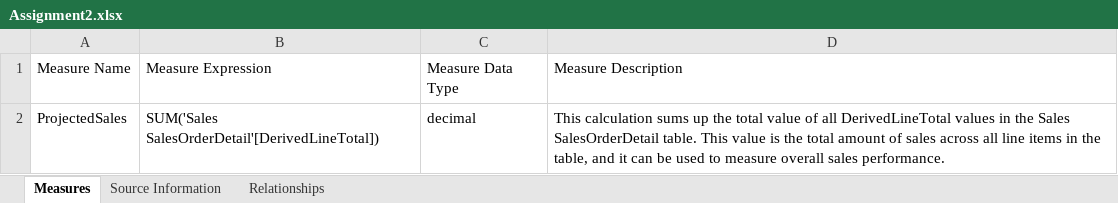
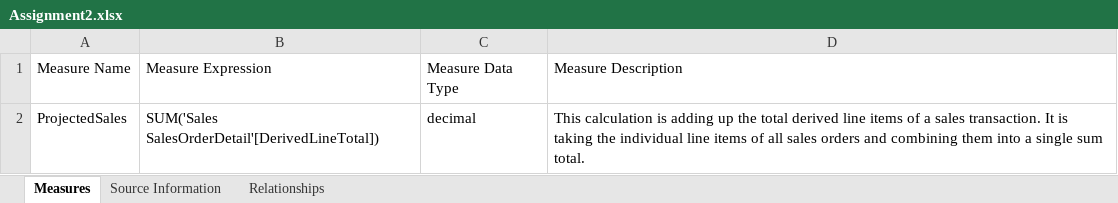
Before and after one commit to pragyagautam02/Power-BI-Automation, an Excel workbook: EXCEL Output/Assignment2.xlsx, sheet Measures, drawn as a sheet; values as stored, in another font and other column widths than the file's, no borders; table styles not drawn; the diff names each change by its address in the sheet, - before the commit and + after, or states it on an @@ line.

```diff
--- a/EXCEL Output/Assignment2.xlsx (sheet Measures)
+++ b/EXCEL Output/Assignment2.xlsx (sheet Measures)
-D2: This calculation sums up the total value of all DerivedLineTotal values in the Sales SalesOrderDetail table. This value is the total amount of sales across all line items in the table, and it can be used to measure overall sales performance.
+D2: This calculation is adding up the total derived line items of a sales transaction. It is taking the individual line items of all sales orders and combining them into a single sum total.
```
Also changed, not shown: sheet Source Information, EXCEL Output/Assignment1.xlsx, EXCEL Output/Assignment3.xlsx, 35 other files.
